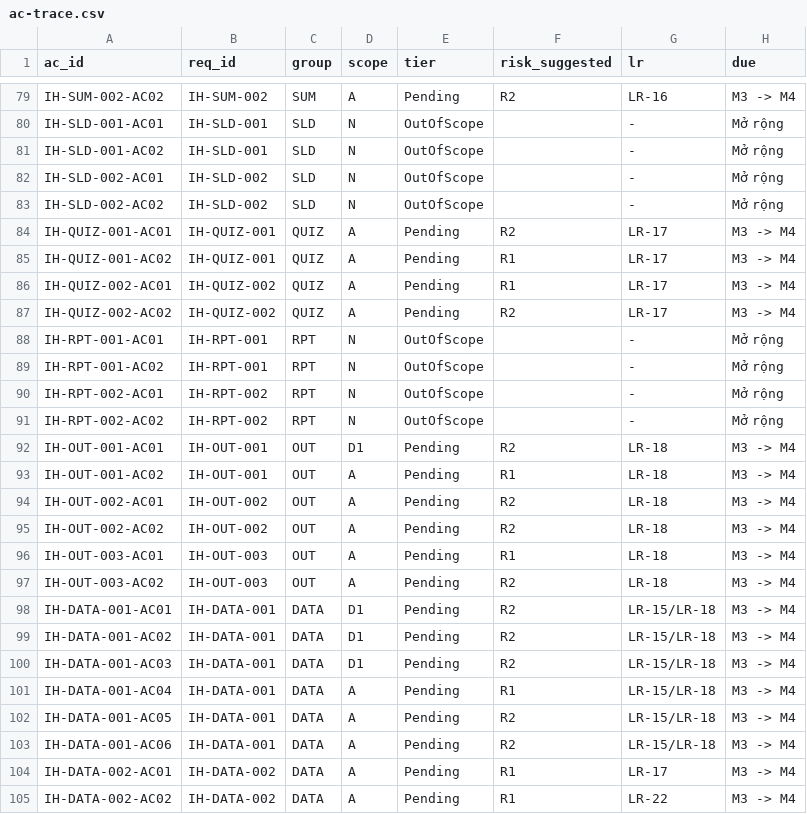
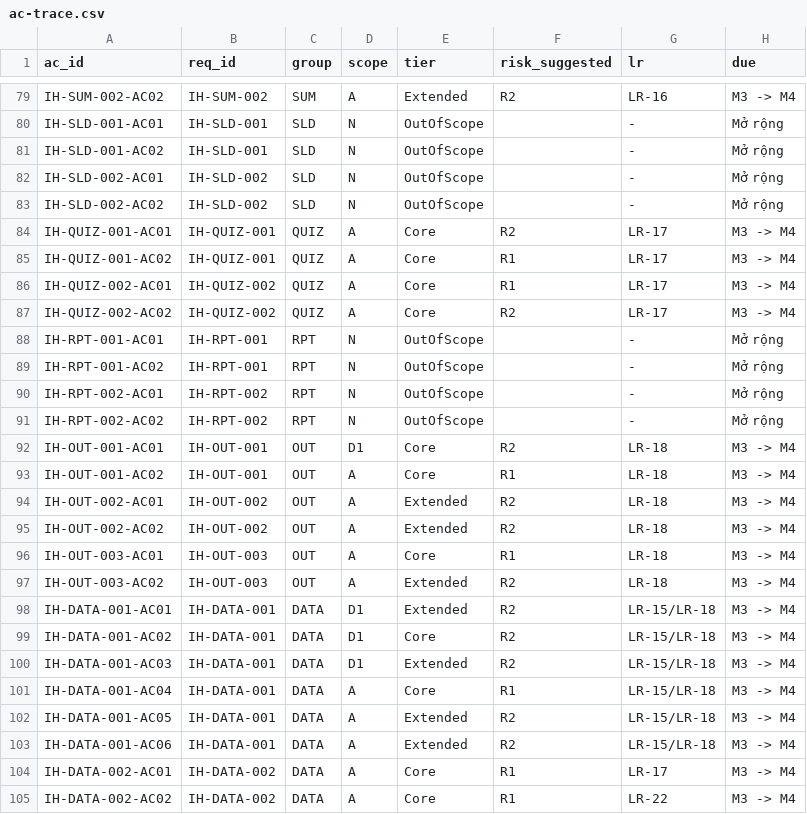
Before and after one commit to congdinh2008/insighthub-sdlc-ai, a CSV file: trace/ac-trace.csv, drawn as a sheet; only a part is shown, gaps mark what is left out; the diff covers the shown part only; the diff names each change by its address in the sheet, - before the commit and + after, or states it on an @@ line.

```diff
--- a/trace/ac-trace.csv
+++ b/trace/ac-trace.csv
-E79 (tier): Pending
+E79 (tier): Extended
-E84:E87 (tier): Pending
+E84:E87 (tier): Core
-E92:E93 (tier): Pending
+E92:E93 (tier): Core
-E94:E95 (tier): Pending
+E94:E95 (tier): Extended
-E96 (tier): Pending
+E96 (tier): Core
-E97:E98 (tier): Pending
+E97:E98 (tier): Extended
-E99 (tier): Pending
+E99 (tier): Core
-E100 (tier): Pending
+E100 (tier): Extended
-E101 (tier): Pending
+E101 (tier): Core
-E102:E103 (tier): Pending
+E102:E103 (tier): Extended
-E104:E105 (tier): Pending
+E104:E105 (tier): Core
```
Also changed, not shown: 106 edited cells elsewhere in this file, 8 other files.
